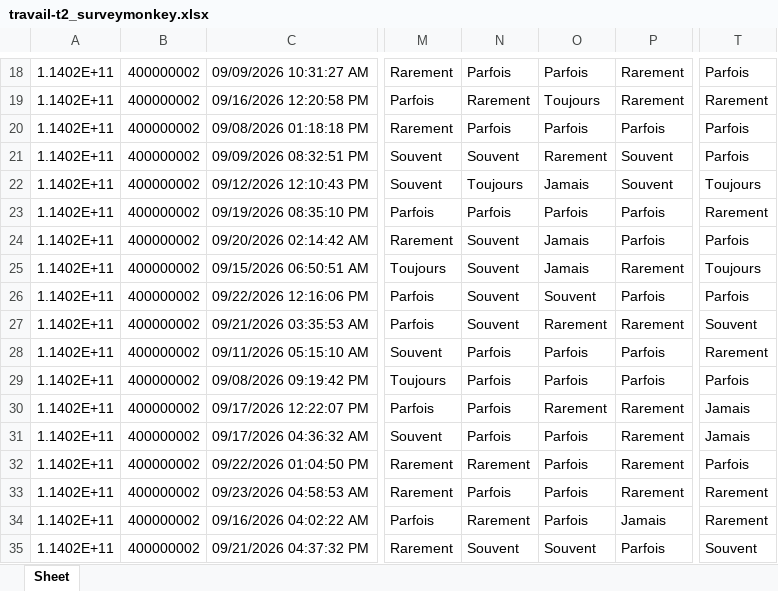
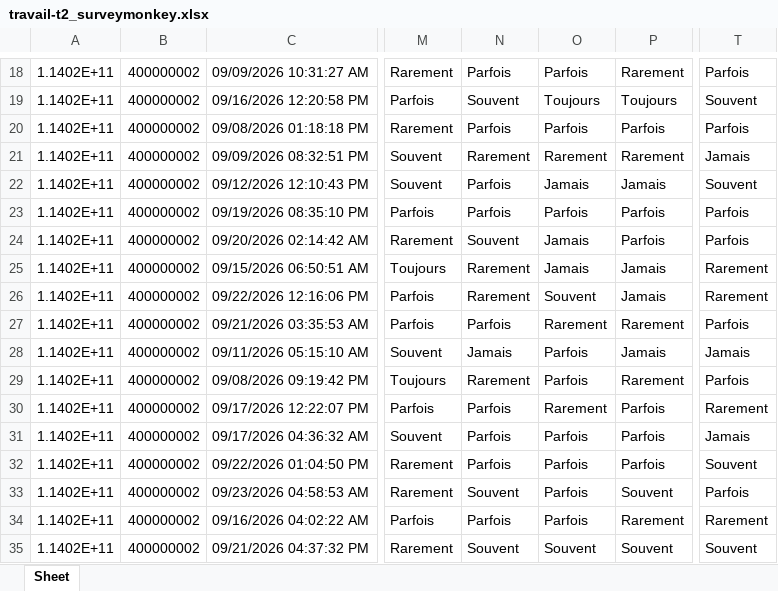
Before and after one commit to benoit-plante/dictionnaire-donnees, an Excel workbook: exemples/bases-fictives/travail-t2_surveymonkey.xlsx, sheet Sheet, drawn as a sheet; only a part is shown, gaps mark what is left out; values as stored, in another font and other column widths than the file's, no borders; the diff covers the shown part only; the diff names each change by its address in the sheet, - before the commit and + after, or states it on an @@ line.

```diff
--- a/exemples/bases-fictives/travail-t2_surveymonkey.xlsx (sheet Sheet)
+++ b/exemples/bases-fictives/travail-t2_surveymonkey.xlsx (sheet Sheet)
-N19: Rarement
+N19: Souvent
-P19: Rarement
+P19: Toujours
-T19: Rarement
+T19: Souvent
-N21: Souvent
+N21: Rarement
-P21: Souvent
+P21: Rarement
-T21: Parfois
+T21: Jamais
-N22: Toujours
+N22: Parfois
-P22: Souvent
+P22: Jamais
-T22: Toujours
+T22: Souvent
-T23: Rarement
+T23: Parfois
-N25:N26: Souvent
+N25:N26: Rarement
-P25: Rarement
+P25: Jamais
-T25: Toujours
+T25: Rarement
-P26: Parfois
+P26: Jamais
-T26: Parfois
+T26: Rarement
-N27: Souvent
+N27: Parfois
-T27: Souvent
+T27: Parfois
-N28: Parfois
+N28: Jamais
-P28: Parfois
+P28: Jamais
-T28: Rarement
+T28: Jamais
-N29: Parfois
+N29: Rarement
-P29: Parfois
+P29: Rarement
-P30:P32: Rarement
+P30:P32: Parfois
-T30: Jamais
+T30: Rarement
-N32: Rarement
+N32: Parfois
-T32: Parfois
+T32: Souvent
-N33: Parfois
+N33: Souvent
-P33: Rarement
+P33: Souvent
-T33: Rarement
+T33: Parfois
-N34: Rarement
+N34: Parfois
-P34: Jamais
+P34: Rarement
-P35: Parfois
+P35: Souvent
```
Also changed, not shown: 208 edited cells elsewhere in this sheet, exemples/bases-fictives/travail-t1_surveymonkey.xlsx, 31 other files.
